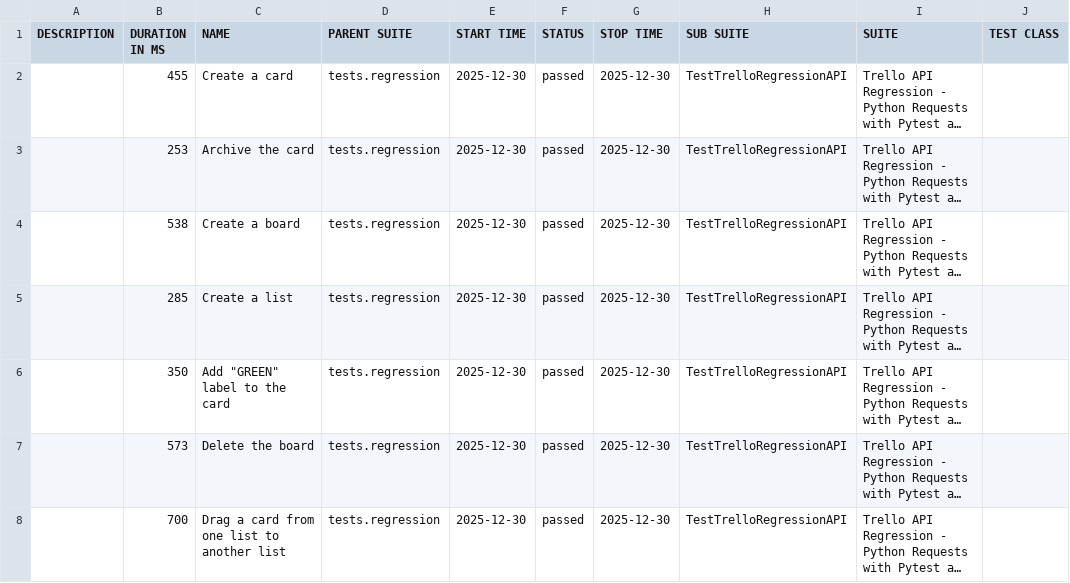
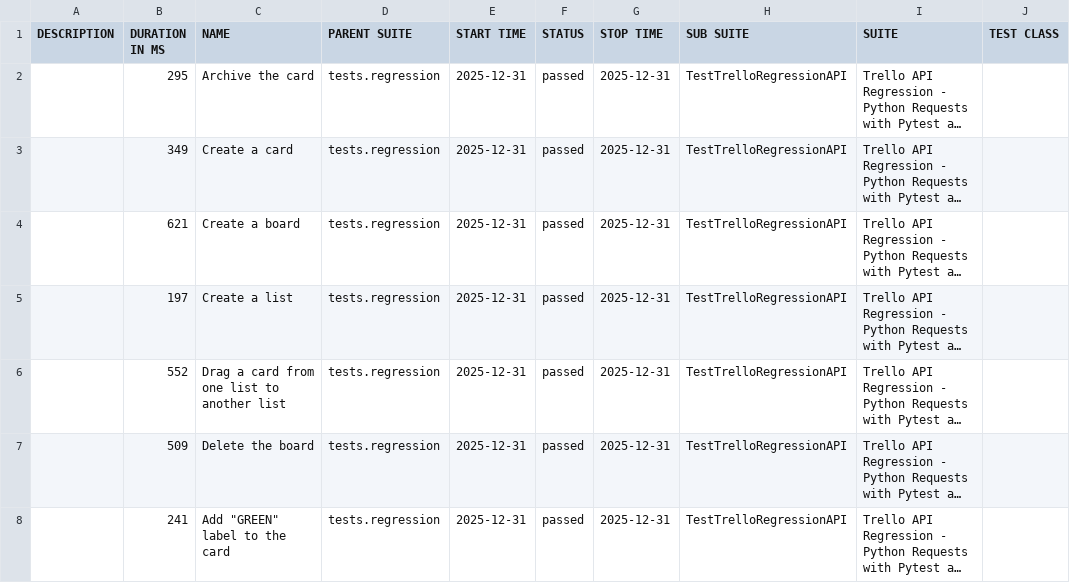
Before and after one commit to vkqapro/pythonRequestsAPI, a CSV file: data/suites.csv, drawn as a sheet; only a part is shown; long unchanged cells end in …; the diff names each change by its address in the sheet, - before the commit and + after, or states it on an @@ line.

```diff
--- a/data/suites.csv
+++ b/data/suites.csv
-B2 (DURATION IN MS): 455
+B2 (DURATION IN MS): 295
-C2 (NAME): Create a card
+C2 (NAME): Archive the card
-E2:E8 (START TIME): 2025-12-30
+E2:E8 (START TIME): 2025-12-31
-G2:G8 (STOP TIME): 2025-12-30
+G2:G8 (STOP TIME): 2025-12-31
-B3 (DURATION IN MS): 253
+B3 (DURATION IN MS): 349
-C3 (NAME): Archive the card
+C3 (NAME): Create a card
-B4 (DURATION IN MS): 538
+B4 (DURATION IN MS): 621
-B5 (DURATION IN MS): 285
+B5 (DURATION IN MS): 197
-B6 (DURATION IN MS): 350
+B6 (DURATION IN MS): 552
-C6 (NAME): Add "GREEN" label to the card
+C6 (NAME): Drag a card from one list to another list
-B7 (DURATION IN MS): 573
+B7 (DURATION IN MS): 509
-B8 (DURATION IN MS): 700
+B8 (DURATION IN MS): 241
-C8 (NAME): Drag a card from one list to another list
+C8 (NAME): Add "GREEN" label to the card
```
Also changed, not shown: 28 other files.
